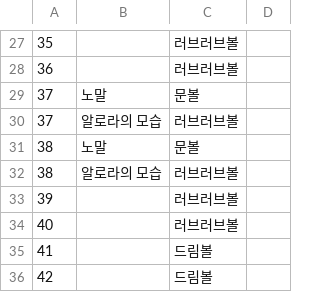
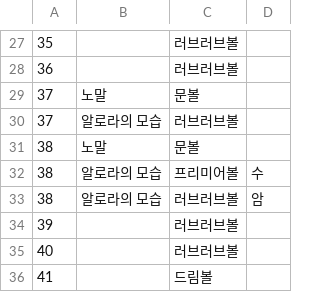
Before and after one commit to Lerisia/dexforge, a TSV file: src/Dexforge.Core/Data/sword/balls.tsv, drawn as a sheet; only a part is shown, gaps mark what is left out; the shorter side is filled out with more unchanged rows.

Commit message:
feat(sword): every distribution Sword received, after the dex
The 81 gift cards a Sword save can receive in the game itself (the Pokémon HOME
gifts need a tracker and stay out), each dated inside its own distribution
window, and the final evolutions of the unevolved ones by the event box's rules:
159 more Pokémon after the 760 of the dex, 919 of 960 slots. The windows come
from Serebii's event dex and Bulbapedia's Sword and Shield list, the Korean
window first, then Japan's; a few were checked against the official
announcements. Alolan Ninetales now takes a ball by sex.

```diff
--- a/src/Dexforge.Core/Data/sword/balls.tsv
+++ b/src/Dexforge.Core/Data/sword/balls.tsv
@@ -31,3 +31,4 @@
 38	노말	문볼
-38	알로라의 모습	러브러브볼
+38	알로라의 모습	프리미어볼	수
+38	알로라의 모습	러브러브볼	암
 39		러브러브볼
```
Also changed, not shown: 15 other files.
